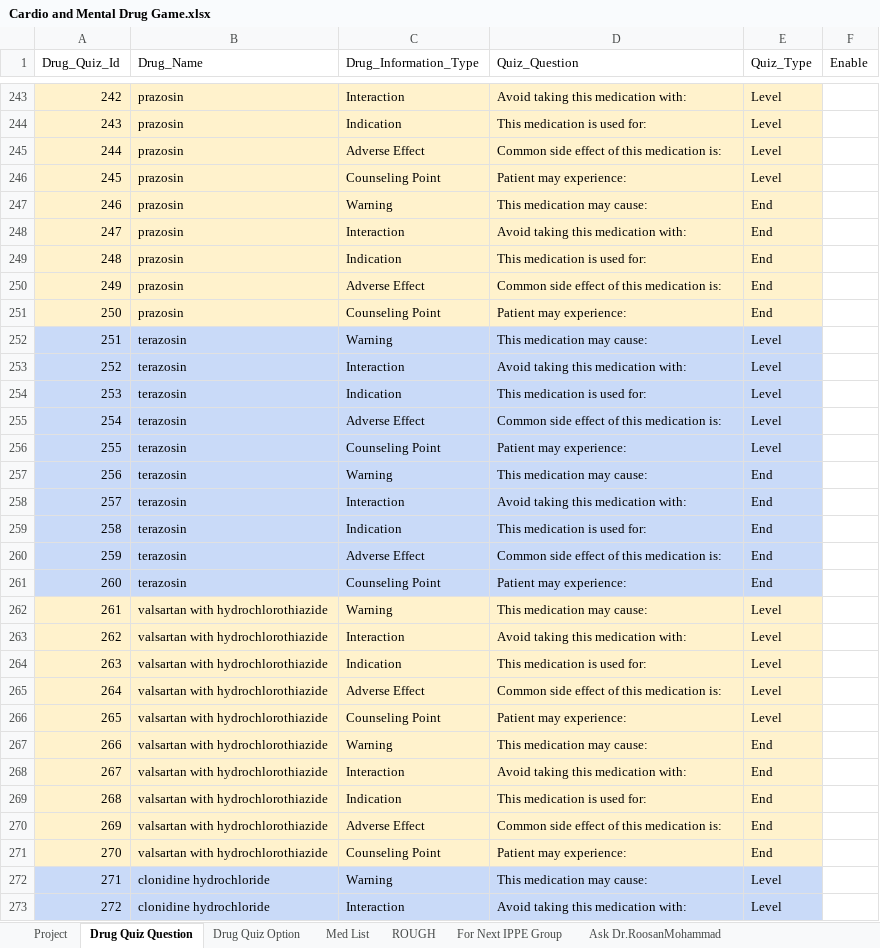
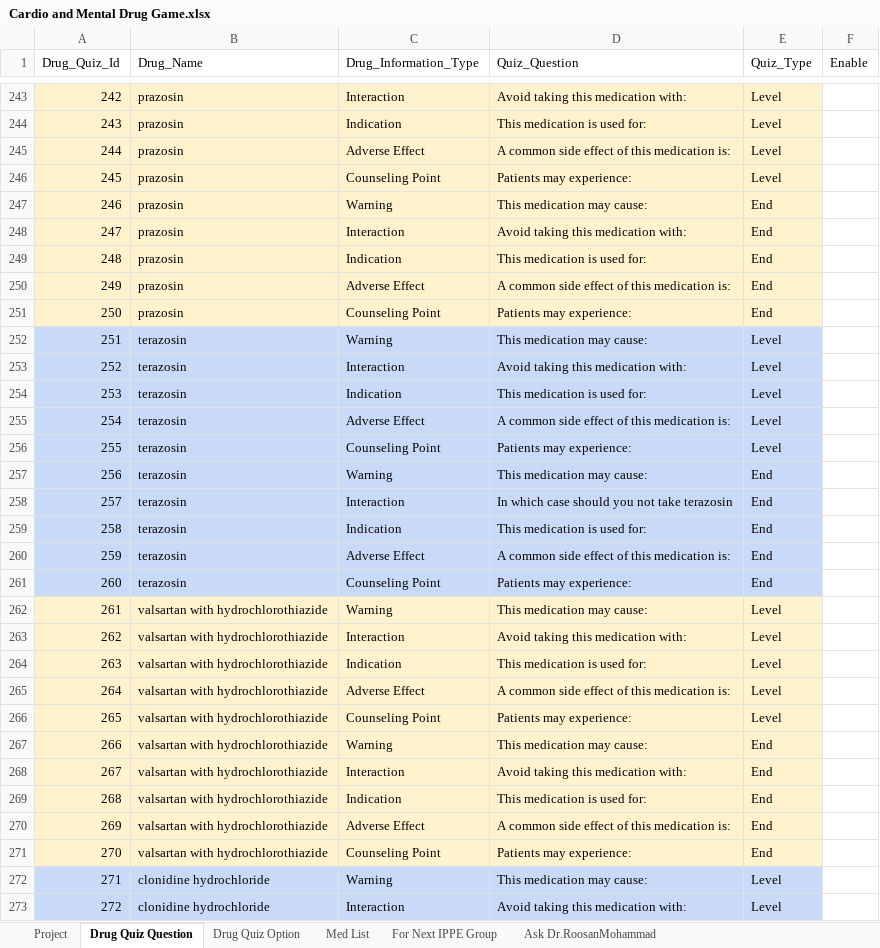
Before and after one commit to nash90/medical-app, an Excel workbook: script/data/Cardio and Mental Drug Game.xlsx, sheet Drug Quiz Question, drawn as a sheet; only a part is shown, gaps mark what is left out; values as stored, in another font and other column widths than the file's, no borders; the diff covers the shown part only; the diff names each change by its address in the sheet, - before the commit and + after, or states it on an @@ line.

```diff
--- a/script/data/Cardio and Mental Drug Game.xlsx (sheet Drug Quiz Question)
+++ b/script/data/Cardio and Mental Drug Game.xlsx (sheet Drug Quiz Question)
-sheet tab: ROUGH
-D245 (Quiz_Question): Common side effect of this medication is:
+D245 (Quiz_Question): A common side effect of this medication is:
-D246 (Quiz_Question): Patient may experience:
+D246 (Quiz_Question): Patients may experience:
-D250 (Quiz_Question): Common side effect of this medication is:
+D250 (Quiz_Question): A common side effect of this medication is:
-D251 (Quiz_Question): Patient may experience:
+D251 (Quiz_Question): Patients may experience:
-D255 (Quiz_Question): Common side effect of this medication is:
+D255 (Quiz_Question): A common side effect of this medication is:
-D256 (Quiz_Question): Patient may experience:
+D256 (Quiz_Question): Patients may experience:
-D258 (Quiz_Question): Avoid taking this medication with:
+D258 (Quiz_Question): In which case should you not take terazosin
-D260 (Quiz_Question): Common side effect of this medication is:
+D260 (Quiz_Question): A common side effect of this medication is:
-D261 (Quiz_Question): Patient may experience:
+D261 (Quiz_Question): Patients may experience:
-D265 (Quiz_Question): Common side effect of this medication is:
+D265 (Quiz_Question): A common side effect of this medication is:
-D266 (Quiz_Question): Patient may experience:
+D266 (Quiz_Question): Patients may experience:
-D270 (Quiz_Question): Common side effect of this medication is:
+D270 (Quiz_Question): A common side effect of this medication is:
-D271 (Quiz_Question): Patient may experience:
+D271 (Quiz_Question): Patients may experience:
```
Also changed, not shown: 433 edited cells elsewhere in this sheet, sheet Drug Quiz Option, sheet Project, sheet For Next IPPE Group.
